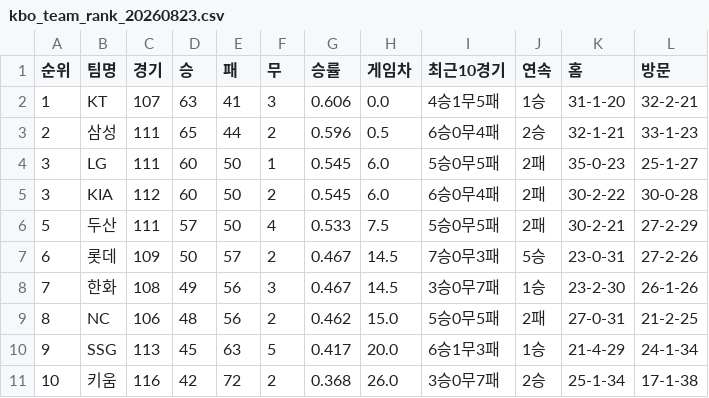
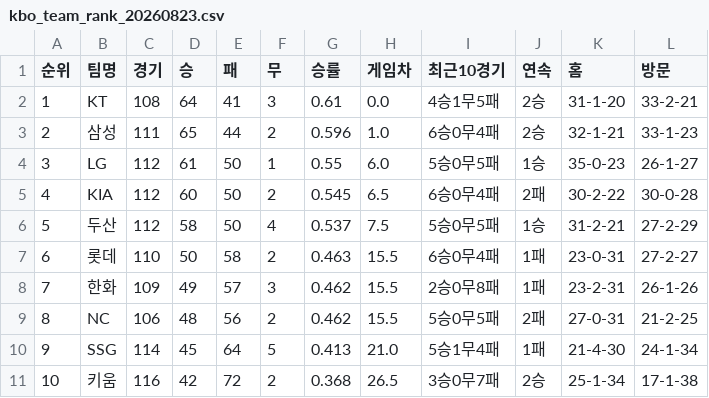
Before and after one commit to kwakws0225-ai/kbo-rank, a CSV file: data/kbo_team_rank_20260823.csv, drawn as a sheet.

```diff
--- a/data/kbo_team_rank_20260823.csv
+++ b/data/kbo_team_rank_20260823.csv
@@ -1,11 +1,11 @@
 순위,팀명,경기,승,패,무,승률,게임차,최근10경기,연속,홈,방문
-1,KT,107,63,41,3,0.606,0.0,4승1무5패,1승,31-1-20,32-2-21
-2,삼성,111,65,44,2,0.596,0.5,6승0무4패,2승,32-1-21,33-1-23
-3,LG,111,60,50,1,0.545,6.0,5승0무5패,2패,35-0-23,25-1-27
-3,KIA,112,60,50,2,0.545,6.0,6승0무4패,2패,30-2-22,30-0-28
-5,두산,111,57,50,4,0.533,7.5,5승0무5패,2패,30-2-21,27-2-29
-6,롯데,109,50,57,2,0.467,14.5,7승0무3패,5승,23-0-31,27-2-26
-7,한화,108,49,56,3,0.467,14.5,3승0무7패,1승,23-2-30,26-1-26
-8,NC,106,48,56,2,0.462,15.0,5승0무5패,2패,27-0-31,21-2-25
-9,SSG,113,45,63,5,0.417,20.0,6승1무3패,1승,21-4-29,24-1-34
-10,키움,116,42,72,2,0.368,26.0,3승0무7패,2승,25-1-34,17-1-38
+1,KT,108,64,41,3,0.61,0.0,4승1무5패,2승,31-1-20,33-2-21
+2,삼성,111,65,44,2,0.596,1.0,6승0무4패,2승,32-1-21,33-1-23
+3,LG,112,61,50,1,0.55,6.0,5승0무5패,1승,35-0-23,26-1-27
+4,KIA,112,60,50,2,0.545,6.5,6승0무4패,2패,30-2-22,30-0-28
+5,두산,112,58,50,4,0.537,7.5,5승0무5패,1승,31-2-21,27-2-29
+6,롯데,110,50,58,2,0.463,15.5,6승0무4패,1패,23-0-31,27-2-27
+7,한화,109,49,57,3,0.462,15.5,2승0무8패,1패,23-2-31,26-1-26
+8,NC,106,48,56,2,0.462,15.5,5승0무5패,2패,27-0-31,21-2-25
+9,SSG,114,45,64,5,0.413,21.0,5승1무4패,1패,21-4-30,24-1-34
+10,키움,116,42,72,2,0.368,26.5,3승0무7패,2승,25-1-34,17-1-38
```
Also changed, not shown: 2 other files.
